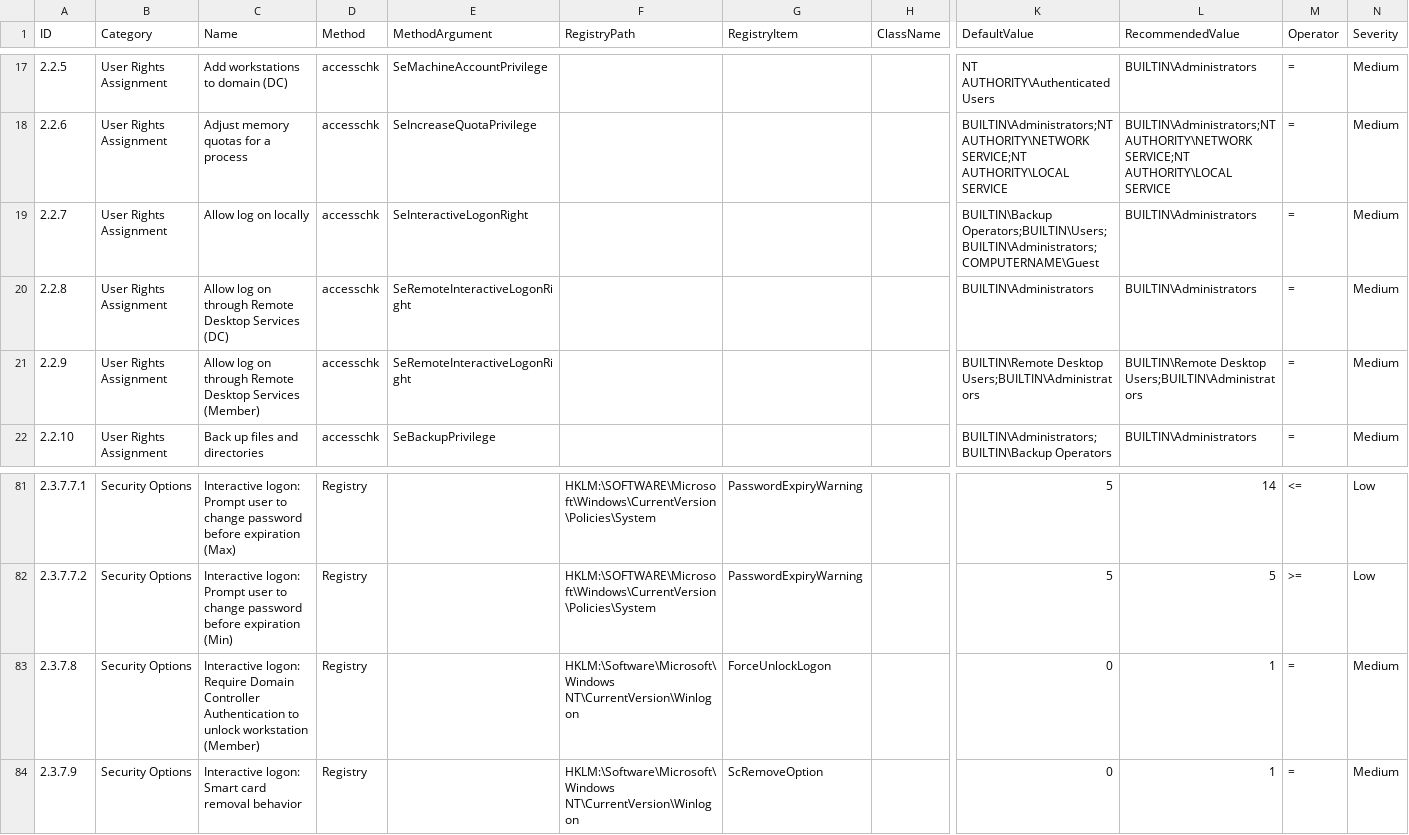
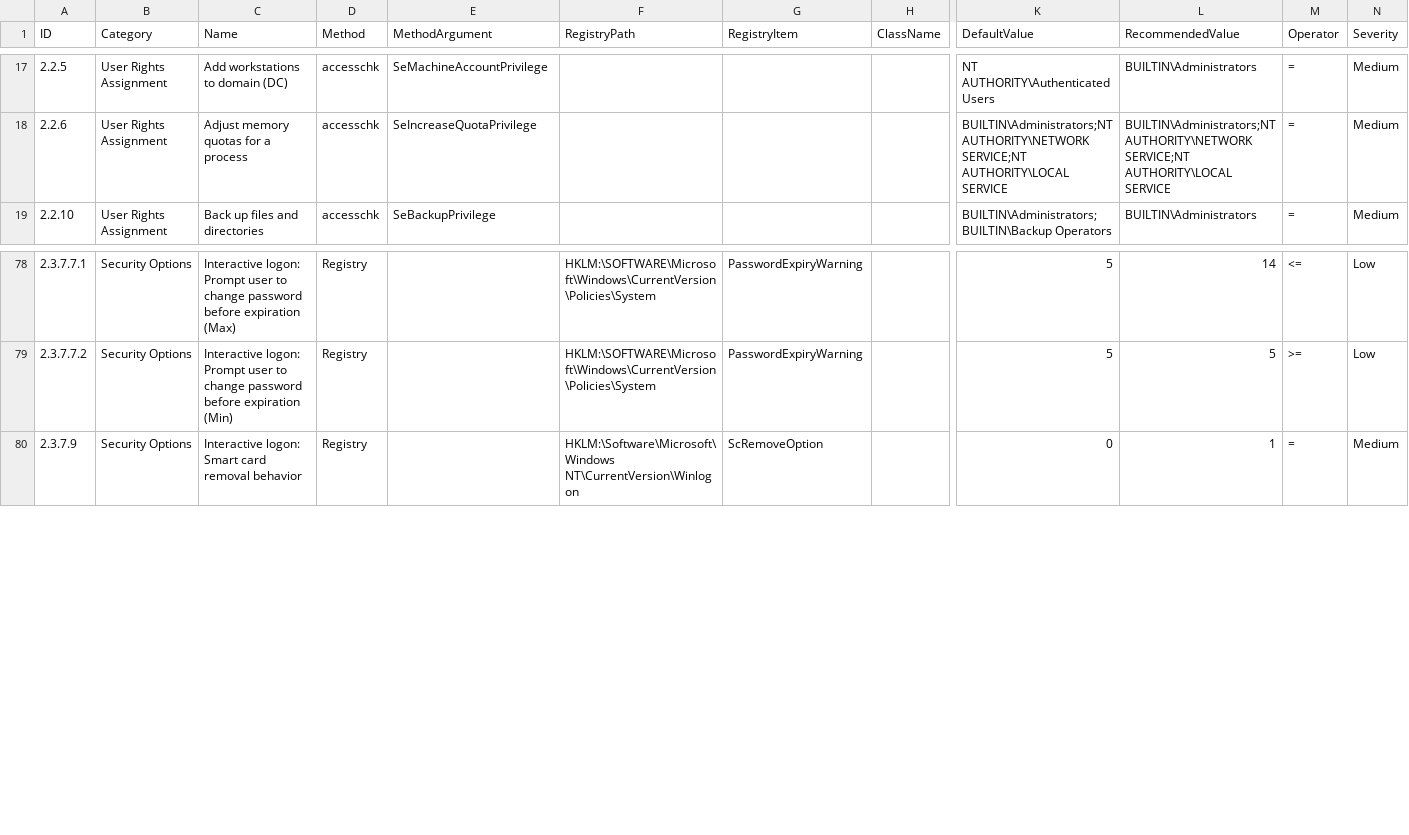
Before and after one commit to libre-devops/azure-devops-hardened-scale-set-agents, a CSV file: packer/windows/windows-server2022-azure/scripts/HardeningKitty/lists/finding_list_cis_microsoft_windows_server_2022_22h2_2.0.0_machine.csv, drawn as a sheet; only a part is shown, gaps mark what is left out; rows hold the shown columns only; the diff names each change by its address in the sheet, - before the commit and + after, or states it on an @@ line.

```diff
--- a/packer/windows/windows-server2022-azure/scripts/HardeningKitty/lists/finding_list_cis_microsoft_windows_server_2022_22h2_2.0.0_machine.csv
+++ b/packer/windows/windows-server2022-azure/scripts/HardeningKitty/lists/finding_list_cis_microsoft_windows_server_2022_22h2_2.0.0_machine.csv
-row 19: 2.2.7 | User Rights Assignment | Allow log on locally | accesschk | SeInteractiveLogonRight |  |  |  | BUILTIN\Backup Operators;BUILTIN\Users;BUILTIN\Administrators;COMPUTERNAME\Guest | BUILTIN\Administrators | = | Medium
-row 20: 2.2.8 | User Rights Assignment | Allow log on through Remote Desktop Services (DC) | accesschk | SeRemoteInteractiveLogonRight |  |  |  | BUILTIN\Administrators | BUILTIN\Administrators | = | Medium
-row 21: 2.2.9 | User Rights Assignment | Allow log on through Remote Desktop Services (Member) | accesschk | SeRemoteInteractiveLogonRight |  |  |  | BUILTIN\Remote Desktop Users;BUILTIN\Administrators | BUILTIN\Remote Desktop Users;BUILTIN\Administrators | = | Medium
-row 83: 2.3.7.8 | Security Options | Interactive logon: Require Domain Controller Authentication to unlock workstation (Member) | Registry |  | HKLM:\Software\Microsoft\Windows NT\CurrentVersion\Winlogon | ForceUnlockLogon |  | 0 | 1 | = | Medium
```
Also changed, not shown: 5 other files.
